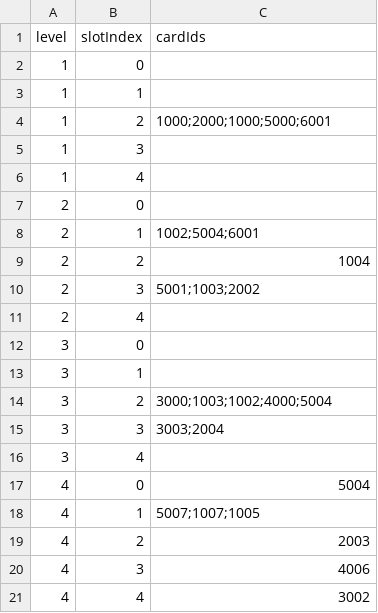
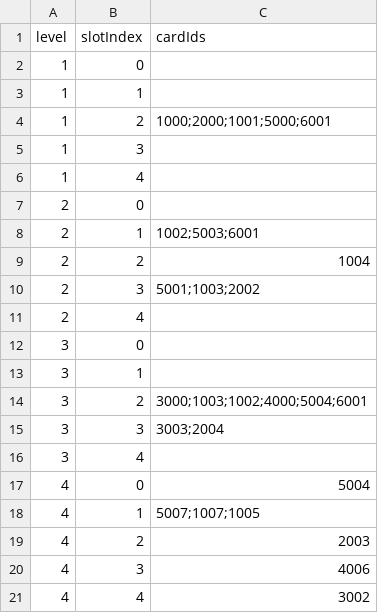
Before and after one commit to Nancobamboo/joeys-nightmare-2, a CSV file: joey2/Assets/Resources/Data/tutorial_env_deck.csv, drawn as a sheet.

Commit message:
Add new card images and update card_info.csv
- Added new images for 'img_card_door' and 'img_card_double' in the Assets/Resources/Art/Img/Other and Assets/Resources/Art/Img/Skill directories, respectively.
- Updated card_info.csv to reflect new card names and descriptions, including changes to attack and defense values.
- Adjusted tutorial_env_deck.csv to include the new card IDs for gameplay integration.

```diff
--- a/joey2/Assets/Resources/Data/tutorial_env_deck.csv
+++ b/joey2/Assets/Resources/Data/tutorial_env_deck.csv
@@ -3,3 +3,3 @@ level,slotIndex,cardIds
 1,1,
-1,2,1000;2000;1000;5000;6001
+1,2,1000;2000;1001;5000;6001
 1,3,
@@ -7,3 +7,3 @@ level,slotIndex,cardIds
 2,0,
-2,1,1002;5004;6001
+2,1,1002;5003;6001
 2,2,1004
@@ -13,3 +13,3 @@ level,slotIndex,cardIds
 3,1,
-3,2,3000;1003;1002;4000;5004
+3,2,3000;1003;1002;4000;5004;6001
 3,3,3003;2004
```
Also changed, not shown: joey2/Assets/Resources/Data/card_info.csv, 6 other files.
